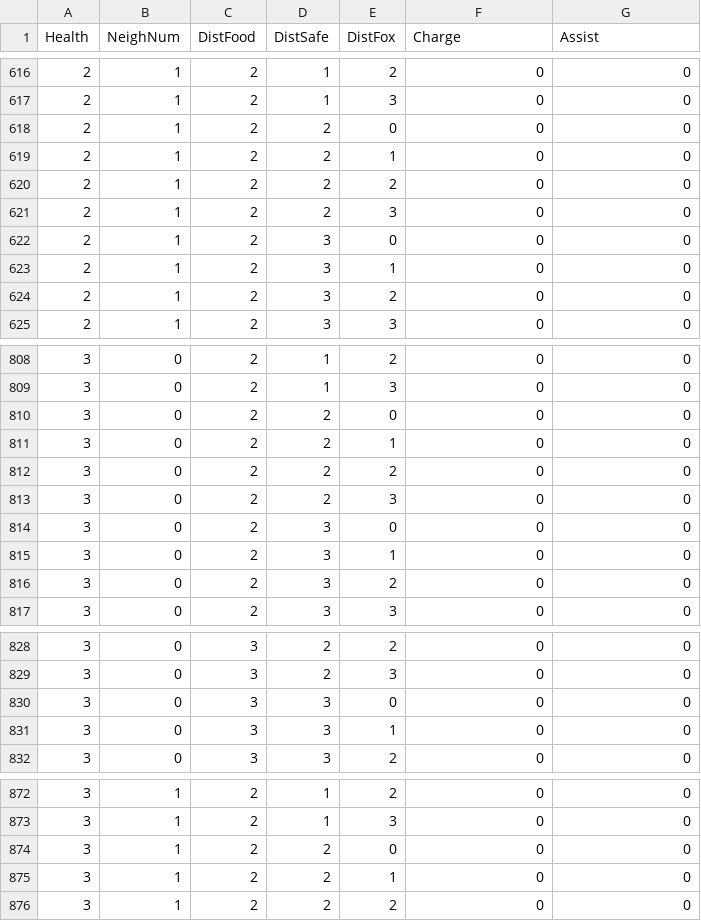
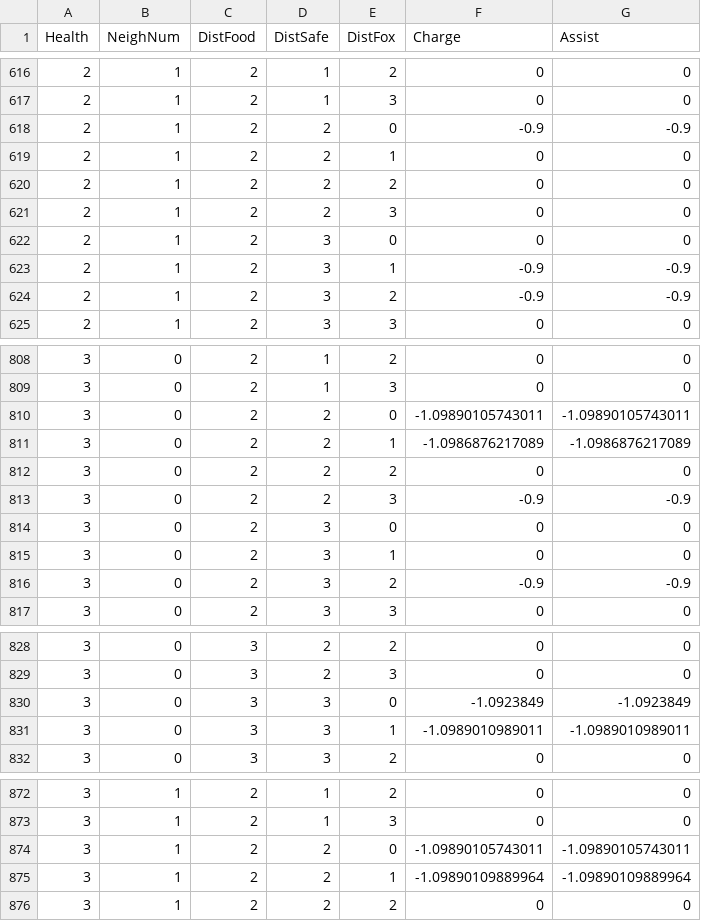
Before and after one commit to dreamerlee9489/QL-BT, a CSV file: Assets/StreamingAssets/HrlSelector/Q_Attack.csv, drawn as a sheet; only a part is shown, gaps mark what is left out; the diff covers the shown part only.

```diff
--- a/Assets/StreamingAssets/HrlSelector/Q_Attack.csv
+++ b/Assets/StreamingAssets/HrlSelector/Q_Attack.csv
@@ -617,3 +617,3 @@ Health,NeighNum,DistFood,DistSafe,DistFox,Charge,Assist
 2,1,2,1,3,0,0
-2,1,2,2,0,0,0
+2,1,2,2,0,-0.9,-0.9
 2,1,2,2,1,0,0
@@ -622,4 +622,4 @@ Health,NeighNum,DistFood,DistSafe,DistFox,Charge,Assist
 2,1,2,3,0,0,0
-2,1,2,3,1,0,0
-2,1,2,3,2,0,0
+2,1,2,3,1,-0.9,-0.9
+2,1,2,3,2,-0.9,-0.9
 2,1,2,3,3,0,0
@@ -809,9 +809,9 @@ Health,NeighNum,DistFood,DistSafe,DistFox,Charge,Assist
 3,0,2,1,3,0,0
-3,0,2,2,0,0,0
-3,0,2,2,1,0,0
+3,0,2,2,0,-1.09890105743011,-1.09890105743011
+3,0,2,2,1,-1.0986876217089,-1.0986876217089
 3,0,2,2,2,0,0
-3,0,2,2,3,0,0
+3,0,2,2,3,-0.9,-0.9
 3,0,2,3,0,0,0
 3,0,2,3,1,0,0
-3,0,2,3,2,0,0
+3,0,2,3,2,-0.9,-0.9
 3,0,2,3,3,0,0
@@ -829,4 +829,4 @@ Health,NeighNum,DistFood,DistSafe,DistFox,Charge,Assist
 3,0,3,2,3,0,0
-3,0,3,3,0,0,0
-3,0,3,3,1,0,0
+3,0,3,3,0,-1.0923849,-1.0923849
+3,0,3,3,1,-1.0989010989011,-1.0989010989011
 3,0,3,3,2,0,0
@@ -873,4 +873,4 @@ Health,NeighNum,DistFood,DistSafe,DistFox,Charge,Assist
 3,1,2,1,3,0,0
-3,1,2,2,0,0,0
-3,1,2,2,1,0,0
+3,1,2,2,0,-1.09890105743011,-1.09890105743011
+3,1,2,2,1,-1.09890109889964,-1.09890109889964
 3,1,2,2,2,0,0
```
Also changed, not shown: 14 edited cells elsewhere in this file, Assets/StreamingAssets/HrlSelector/Q_Explore.csv, Assets/StreamingAssets/HrlSelector/Q_Graze.csv, 42 other files.
